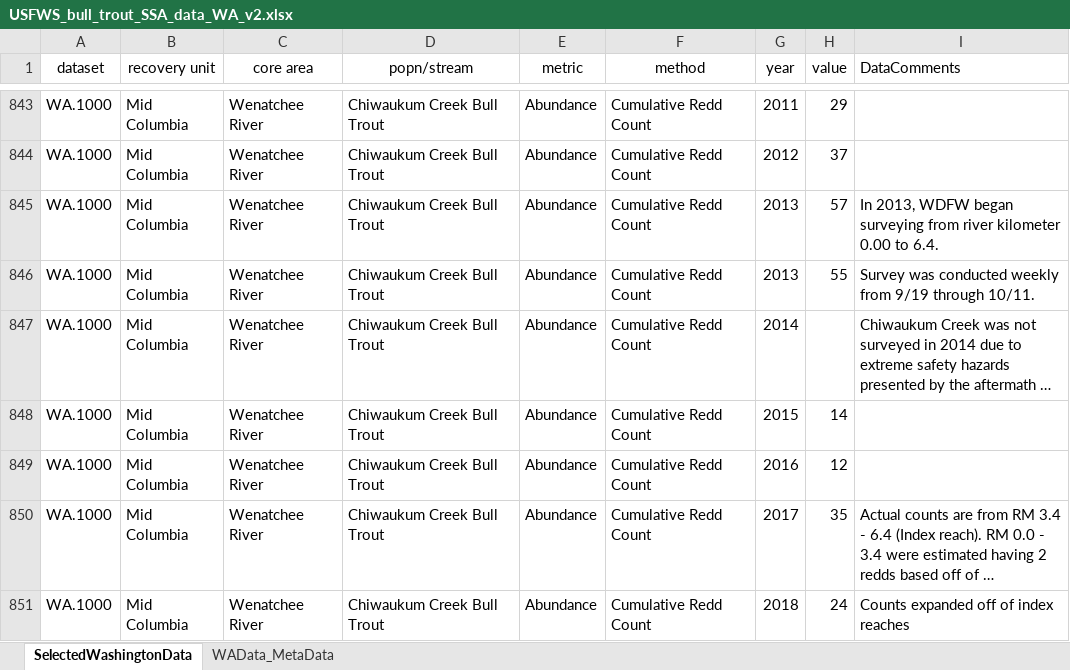
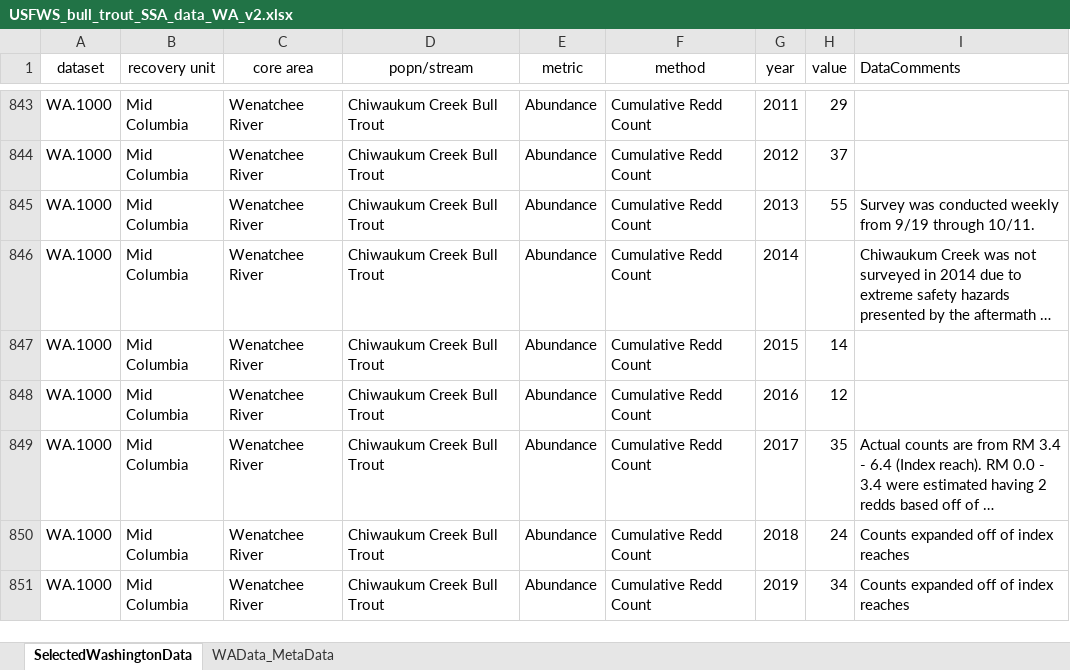
Before and after one commit to mdscheuerell/bulltrout, an Excel workbook: data/raw/USFWS_bull_trout_SSA_data_WA_v2.xlsx, sheet SelectedWashingtonData, drawn as a sheet; only a part is shown, gaps mark what is left out; the shorter side is filled out with more unchanged rows; long unchanged cells end in …; values as stored, in another font and other column widths than the file's, no borders; charts and pictures not drawn; the diff names each change by its address in the sheet, - before the commit and + after, or states it on an @@ line.

```diff
--- a/data/raw/USFWS_bull_trout_SSA_data_WA_v2.xlsx (sheet SelectedWashingtonData)
+++ b/data/raw/USFWS_bull_trout_SSA_data_WA_v2.xlsx (sheet SelectedWashingtonData)
-row 845: WA.1000 | Mid Columbia | Wenatchee River | Chiwaukum Creek Bull Trout | Abundance | Cumulative Redd Count | 2013 | 57 | In 2013, WDFW began surveying from river kilometer 0.00 to 6.4.
```
Also changed, not shown: charts or pictures, data/raw/USFWS_bull_trout_SSA_data_ID_v2.xlsx.
